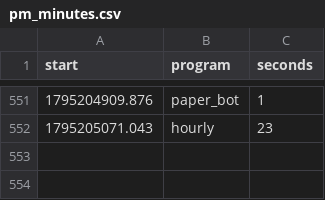
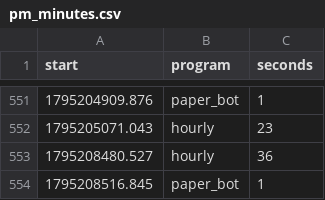
Before and after one commit to trendatrenda/polymarket-scanners, a CSV file: pm_minutes.csv, drawn as a sheet; only a part is shown, gaps mark what is left out.

```diff
--- a/pm_minutes.csv
+++ b/pm_minutes.csv
@@ -552 +552,3 @@ start,program,seconds
 1795205071.043,hourly,23
+1795208480.527,hourly,36
+1795208516.845,paper_bot,1
```
Also changed, not shown: cp_log.csv, 3 other files.
